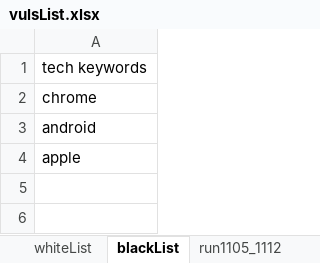
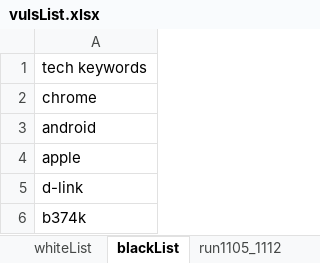
Before and after one commit to jason3e7/vulsList, an Excel workbook: vulsList.xlsx, sheet blackList, drawn as a sheet; values as stored, in another font and other column widths than the file's, no borders; the diff names each change by its address in the sheet, - before the commit and + after, or states it on an @@ line.

Commit message:
Add 1112_1119 vulsList

```diff
--- a/vulsList.xlsx (sheet blackList)
+++ b/vulsList.xlsx (sheet blackList)
+row 5: d-link
+row 6: b374k
```
Also changed, not shown: sheet run1112_1119, sheet whiteList, other sheet tabs.
